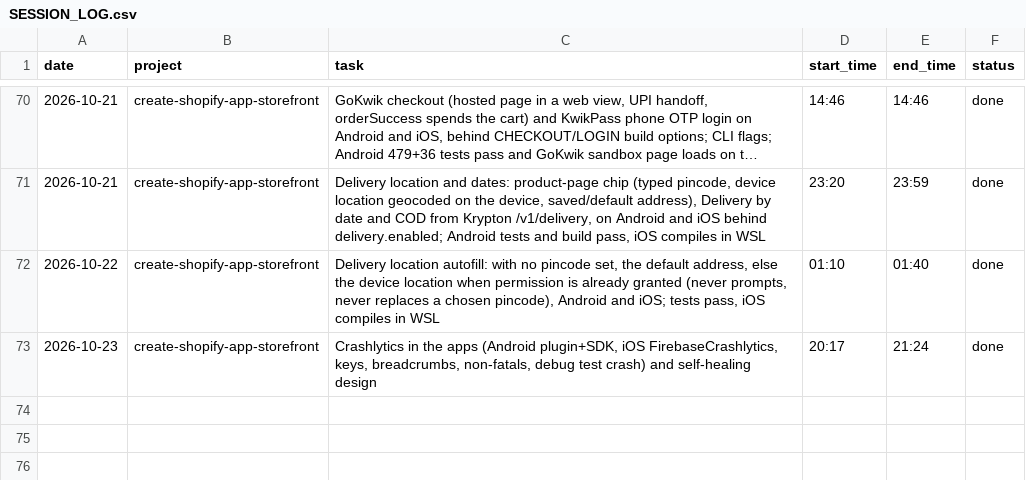
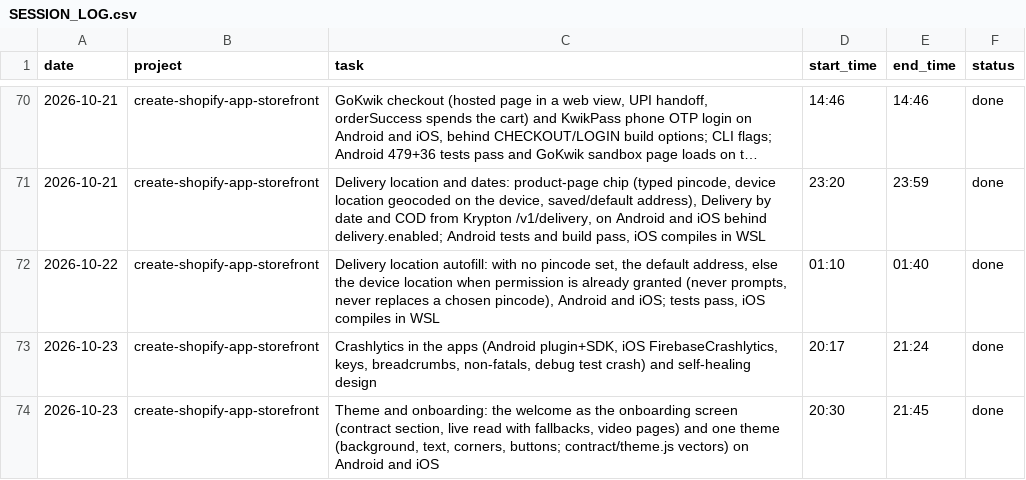
Before and after one commit to mksd0398/argon, a CSV file: SESSION_LOG.csv, drawn as a sheet; only a part is shown, gaps mark what is left out; long unchanged cells end in …; the diff names each change by its address in the sheet, - before the commit and + after, or states it on an @@ line.

```diff
--- a/SESSION_LOG.csv
+++ b/SESSION_LOG.csv
+row 74: 2026-10-23 | create-shopify-app-storefront | Theme and onboarding: the welcome as the onboarding screen (contract section, live read with fallbacks, video pages) and one theme (background, text, corners, buttons; contract/theme.js vectors) on Android and iOS | 20:30 | 21:45 | done
```
